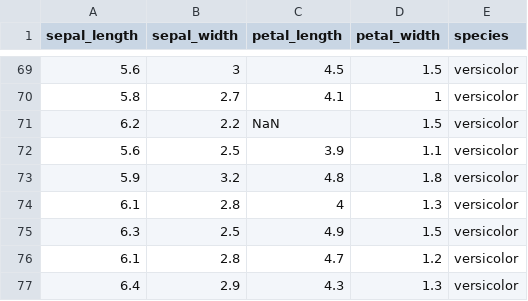
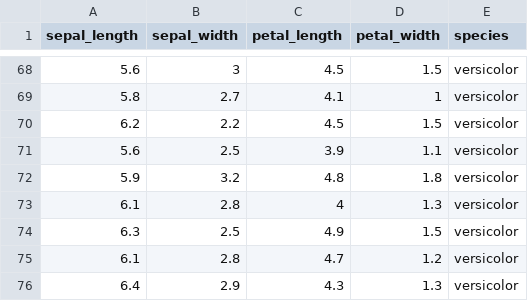
Before and after one commit to myh90/Data-Science, a CSV file: iris_complete.csv, drawn as a sheet; only a part is shown, gaps mark what is left out; the diff covers the shown part only.

Commit message:
Update iris_complete.csv

```diff
--- a/iris_complete.csv
+++ b/iris_complete.csv
@@ -70,3 +69,3 @@ sepal_length,sepal_width,petal_length,petal_width,species
 5.8,2.7,4.1,1,versicolor
-6.2,2.2,NaN,1.5,versicolor
+6.2,2.2,4.5,1.5,versicolor
 5.6,2.5,3.9,1.1,versicolor
```
Also changed, not shown: 1 removed row and 6 edited cells elsewhere in this file.
